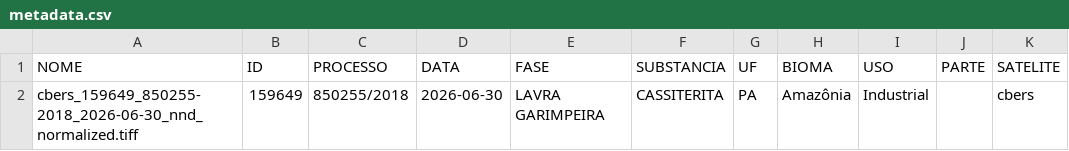
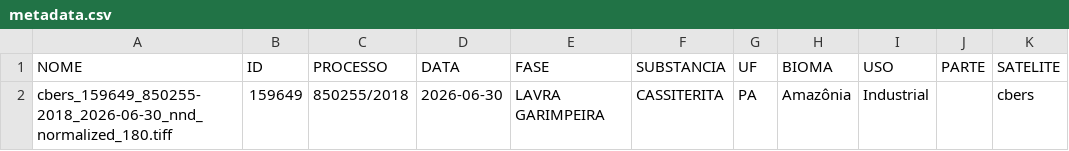
Before and after one commit to gabrielvime/geo-tools, a CSV file: PA/CBERS/metadata.csv, drawn as a sheet; only a part is shown; the diff names each change by its address in the sheet, - before the commit and + after, or states it on an @@ line.

```diff
--- a/PA/CBERS/metadata.csv
+++ b/PA/CBERS/metadata.csv
-A2 (NOME): cbers_159649_850255-2018_2026-06-30_nnd_normalized.tiff
+A2 (NOME): cbers_159649_850255-2018_2026-06-30_nnd_normalized_180.tiff
```
Also changed, not shown: 4 other files.
